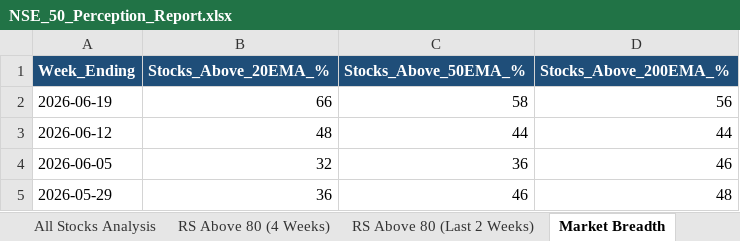
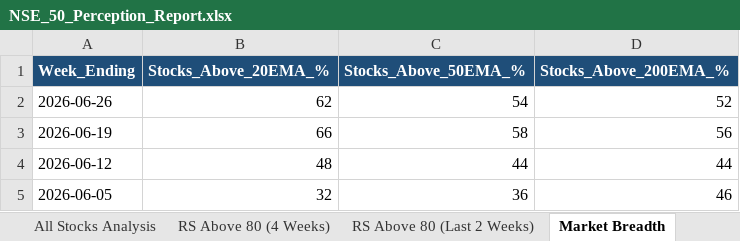
Before and after one commit to nikunj2021/RS3M, an Excel workbook: Report/RSReport/NSE_50_Perception_Report.xlsx, sheet Market Breadth, drawn as a sheet; values as stored, in another font and other column widths than the file's, no borders; removed rows and columns are numbered as before the commit, all else as after; the diff names each change by its address in the sheet, - before the commit and + after, or states it on an @@ line.

```diff
--- a/Report/RSReport/NSE_50_Perception_Report.xlsx (sheet Market Breadth)
+++ b/Report/RSReport/NSE_50_Perception_Report.xlsx (sheet Market Breadth)
+row 2: 2026-06-26 | 62 | 54 | 52
-row 5: 2026-05-29 | 36 | 46 | 48
```
Also changed, not shown: sheet All Stocks Analysis, sheet RS Above 80 (Last 2 Weeks), sheet RS Above 80 (4 Weeks), Report/RSReport/NSE_250_Perception_Report.xlsx, Report/RSReport/NSE_500_Perception_Report.xlsx, 1 other file.
